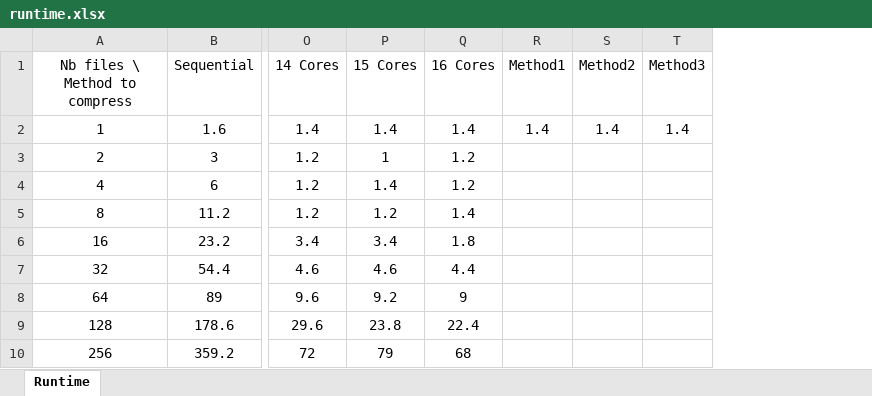
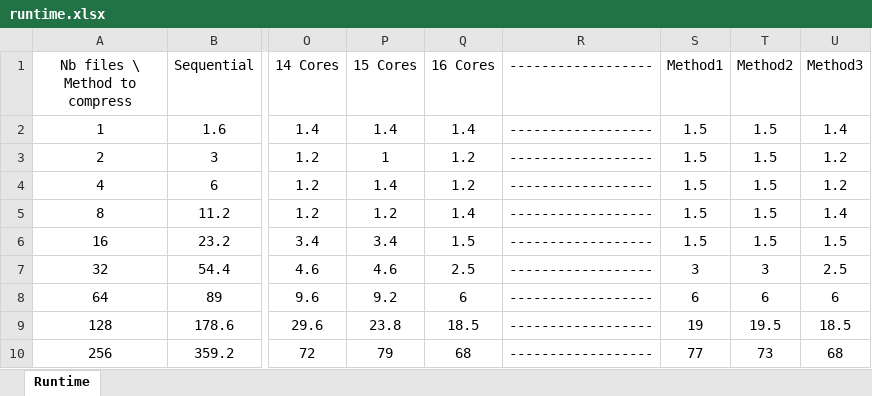
Before and after one commit to Murf-y/CSC477_Parallel, an Excel workbook: assignments/ass1/logs/runtime.xlsx, sheet Runtime, drawn as a sheet; only a part is shown, gaps mark what is left out; values as stored, in another font and other column widths than the file's, no borders; table styles not drawn; addresses are those after the commit; the diff names each change by its address in the sheet, - before the commit and + after, or states it on an @@ line.

```diff
--- a/assignments/ass1/logs/runtime.xlsx (sheet Runtime)
+++ b/assignments/ass1/logs/runtime.xlsx (sheet Runtime)
+column R (------------------), rows 2-10: all ------------------
-S2 (Method1): 1.4
+S2 (Method1): 1.5
-T2 (Method2): 1.4
+T2 (Method2): 1.5
-S3:S6 (Method1): (empty)
+S3:S6 (Method1): 1.5
-T3:T6 (Method2): (empty)
+T3:T6 (Method2): 1.5
-U3:U4 (Method3): (empty)
+U3:U4 (Method3): 1.2
-U5 (Method3): (empty)
+U5 (Method3): 1.4
-Q6 (16 Cores): 1.8
+Q6 (16 Cores): 1.5
-U6 (Method3): (empty)
+U6 (Method3): 1.5
-Q7 (16 Cores): 4.4
+Q7 (16 Cores): 2.5
-S7 (Method1): (empty)
+S7 (Method1): 3
-T7 (Method2): (empty)
+T7 (Method2): 3
-U7 (Method3): (empty)
+U7 (Method3): 2.5
-Q8 (16 Cores): 9
+Q8 (16 Cores): 6
-S8 (Method1): (empty)
+S8 (Method1): 6
-T8 (Method2): (empty)
+T8 (Method2): 6
-U8 (Method3): (empty)
+U8 (Method3): 6
-Q9 (16 Cores): 22.4
+Q9 (16 Cores): 18.5
-S9 (Method1): (empty)
+S9 (Method1): 19
-T9 (Method2): (empty)
+T9 (Method2): 19.5
-U9 (Method3): (empty)
+U9 (Method3): 18.5
-S10 (Method1): (empty)
+S10 (Method1): 77
-T10 (Method2): (empty)
+T10 (Method2): 73
-U10 (Method3): (empty)
+U10 (Method3): 68
```
Also changed, not shown: formulas that keep their value, 12 other files.
